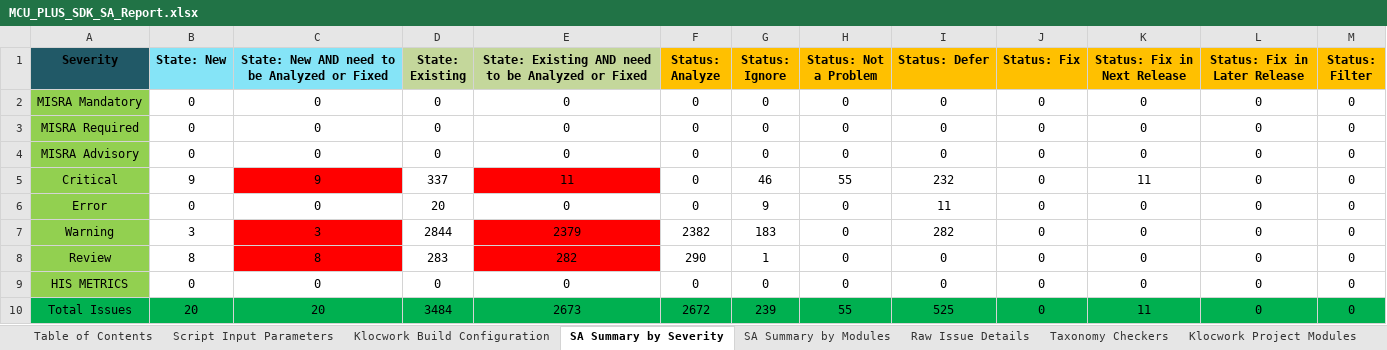
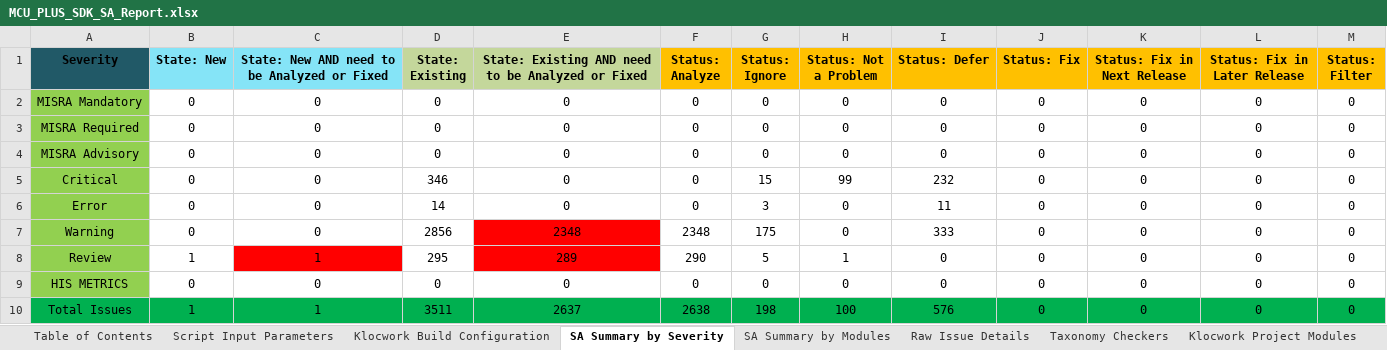
Before and after one commit to TexasInstruments/mcupsdk-core, an Excel workbook: docs/am273x_awr294x/MCU_PLUS_SDK_SA_Report.xlsx, sheet SA Summary by Severity, drawn as a sheet; values as stored, in another font and other column widths than the file's, no borders; the diff names each change by its address in the sheet, - before the commit and + after, or states it on an @@ line.

```diff
--- a/docs/am273x_awr294x/MCU_PLUS_SDK_SA_Report.xlsx (sheet SA Summary by Severity)
+++ b/docs/am273x_awr294x/MCU_PLUS_SDK_SA_Report.xlsx (sheet SA Summary by Severity)
-B5 (State: New): 9
+B5 (State: New): 0
-C5: 9
+C5: 0
-C5 fill: #FF0000
+C5 fill: none
-D5 (State: Existing): 337
+D5 (State: Existing): 346
-E5: 11
+E5: 0
-E5 fill: #FF0000
+E5 fill: none
-G5 (Status: Ignore): 46
+G5 (Status: Ignore): 15
-H5 (Status: Not a Problem): 55
+H5 (Status: Not a Problem): 99
-K5 (Status: Fix in Next Release): 11
+K5 (Status: Fix in Next Release): 0
-D6 (State: Existing): 20
+D6 (State: Existing): 14
-G6 (Status: Ignore): 9
+G6 (Status: Ignore): 3
-B7 (State: New): 3
+B7 (State: New): 0
-C7: 3
+C7: 0
-C7 fill: #FF0000
+C7 fill: none
-D7 (State: Existing): 2844
+D7 (State: Existing): 2856
-E7: 2379
+E7: 2348
-F7 (Status: Analyze): 2382
+F7 (Status: Analyze): 2348
-G7 (Status: Ignore): 183
+G7 (Status: Ignore): 175
-I7 (Status: Defer): 282
+I7 (Status: Defer): 333
-B8 (State: New): 8
+B8 (State: New): 1
-C8: 8
+C8: 1
-D8 (State: Existing): 283
+D8 (State: Existing): 295
-E8: 282
+E8: 289
-G8 (Status: Ignore): 1
+G8 (Status: Ignore): 5
-H8 (Status: Not a Problem): 0
+H8 (Status: Not a Problem): 1
-B10 (State: New): 20
+B10 (State: New): 1
-C10: 20
+C10: 1
-D10 (State: Existing): 3484
+D10 (State: Existing): 3511
-E10: 2673
+E10: 2637
-F10 (Status: Analyze): 2672
+F10 (Status: Analyze): 2638
-G10 (Status: Ignore): 239
+G10 (Status: Ignore): 198
-H10 (Status: Not a Problem): 55
+H10 (Status: Not a Problem): 100
-I10 (Status: Defer): 525
+I10 (Status: Defer): 576
-K10 (Status: Fix in Next Release): 11
+K10 (Status: Fix in Next Release): 0
```
Also changed, not shown: sheet Raw Issue Details, sheet SA Summary by Modules, sheet Klocwork Build Configuration, sheet Klocwork Project Modules, sheet Taxonomy Checkers, sheet Table of Contents, 1 more sheet, other sheet tabs, formulas that keep their value, docs/am263x/MCU_PLUS_SDK_SA_Report.xlsx, docs/am64x_am243x/MCU_PLUS_SDK_SA_Report.xlsx.
